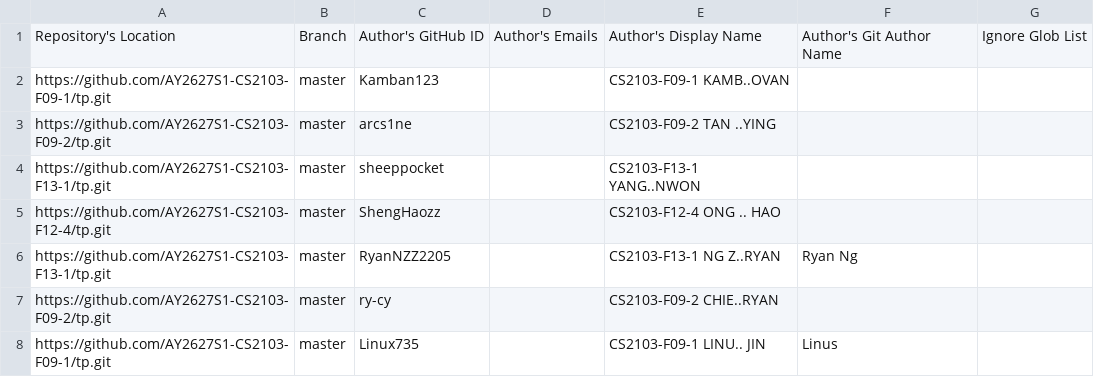
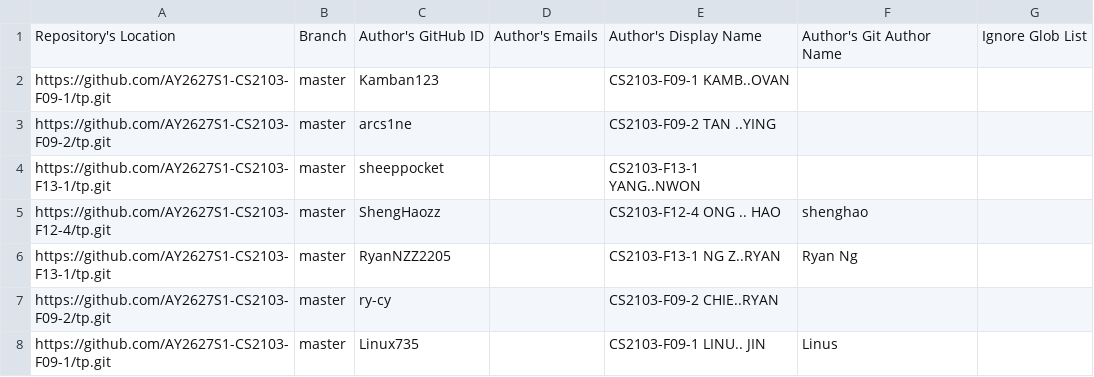
Before and after one commit to NUS-CS2103-AY2627-S1/tp-feature-freeze-dashboard, a CSV file: config/author-config.csv, drawn as a sheet; only a part is shown.

Commit message:
Update configs

```diff
--- a/config/author-config.csv
+++ b/config/author-config.csv
@@ -4,3 +4,3 @@ https://github.com/AY2627S1-CS2103-F09-2/tp.git,master,arcs1ne,,CS2103-F09-2 TAN
 https://github.com/AY2627S1-CS2103-F13-1/tp.git,master,sheeppocket,,CS2103-F13-1 YANG..NWON,,
-https://github.com/AY2627S1-CS2103-F12-4/tp.git,master,ShengHaozz,,CS2103-F12-4 ONG .. HAO,,
+https://github.com/AY2627S1-CS2103-F12-4/tp.git,master,ShengHaozz,,CS2103-F12-4 ONG .. HAO,shenghao,
 https://github.com/AY2627S1-CS2103-F13-1/tp.git,master,RyanNZZ2205,,CS2103-F13-1 NG Z..RYAN,Ryan Ng,
```
